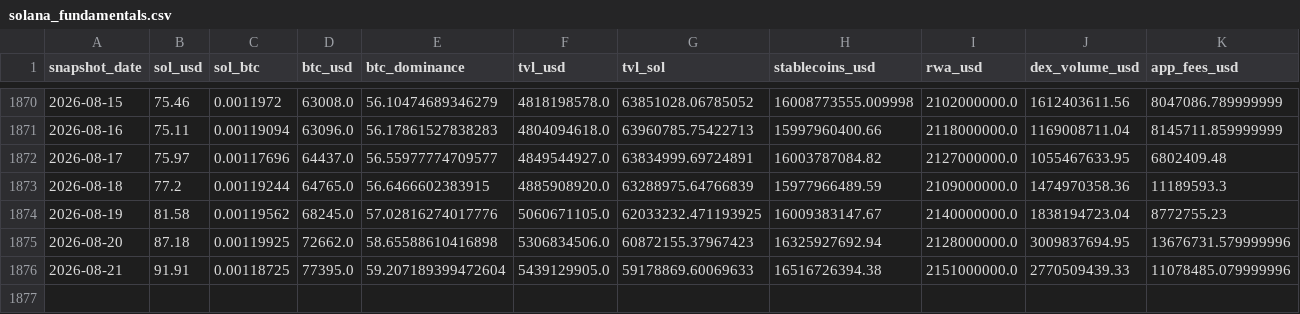
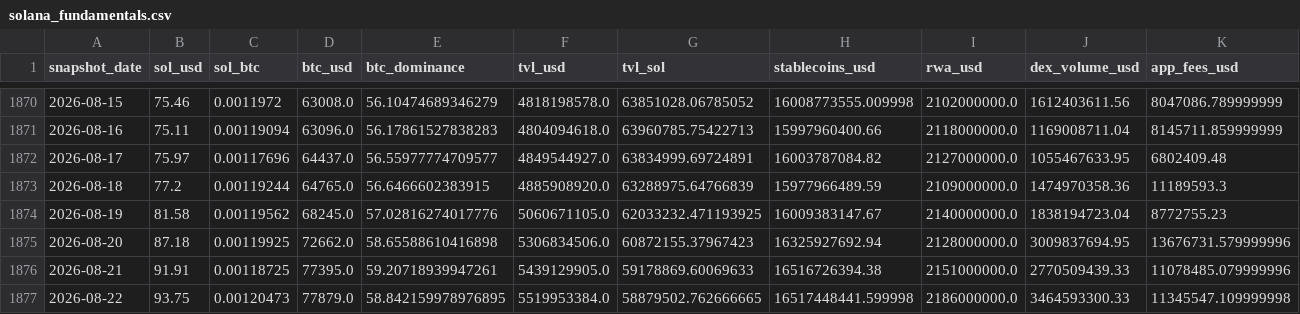
Before and after one commit to derbariton-spec/solana_monitor, a CSV file: data/solana_fundamentals.csv, drawn as a sheet; only a part is shown, gaps mark what is left out; rows hold the shown columns only; the diff names each change by its address in the sheet, - before the commit and + after, or states it on an @@ line.

```diff
--- a/data/solana_fundamentals.csv
+++ b/data/solana_fundamentals.csv
-E1876 (btc_dominance): 59.207189399472604
+E1876 (btc_dominance): 59.20718939947261
+row 1877: 2026-08-22 | 93.75 | 0.00120473 | 77879.0 | 58.842159978976895 | 5519953384.0 | 58879502.762666665 | 16517448441.599998 | 2186000000.0 | 3464593300.33 | 11345547.109999998
```
